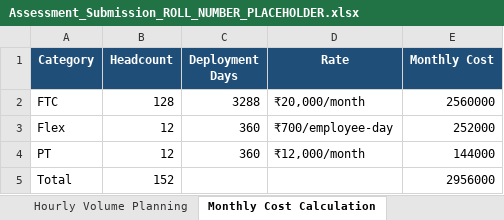
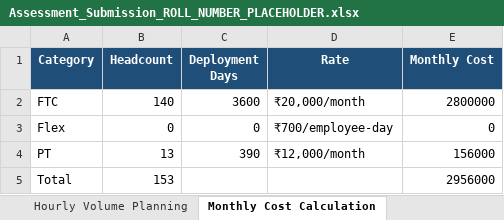
Before and after one commit to vibhuvankrishna/Shadowfax-SMM, an Excel workbook: outputs/Assessment_Submission_ROLL_NUMBER_PLACEHOLDER.xlsx, sheet Monthly Cost Calculation, drawn as a sheet; values as stored, in another font and other column widths than the file's, no borders; the diff names each change by its address in the sheet, - before the commit and + after, or states it on an @@ line.

```diff
--- a/outputs/Assessment_Submission_ROLL_NUMBER_PLACEHOLDER.xlsx (sheet Monthly Cost Calculation)
+++ b/outputs/Assessment_Submission_ROLL_NUMBER_PLACEHOLDER.xlsx (sheet Monthly Cost Calculation)
-B2 (Headcount): 128
+B2 (Headcount): 140
-C2 (Deployment Days): 3288
+C2 (Deployment Days): 3600
-E2 (Monthly Cost): 2560000
+E2 (Monthly Cost): 2800000
-B3 (Headcount): 12
+B3 (Headcount): 0
-C3 (Deployment Days): 360
+C3 (Deployment Days): 0
-E3 (Monthly Cost): 252000
+E3 (Monthly Cost): 0
-B4 (Headcount): 12
+B4 (Headcount): 13
-C4 (Deployment Days): 360
+C4 (Deployment Days): 390
-E4 (Monthly Cost): 144000
+E4 (Monthly Cost): 156000
-B5 (Headcount): 152
+B5 (Headcount): 153
```
Also changed, not shown: sheet Hourly Volume Planning, sheet Monthly Roster, sheet Daily Staffing Summary, sheet Validation, 9 other files.
